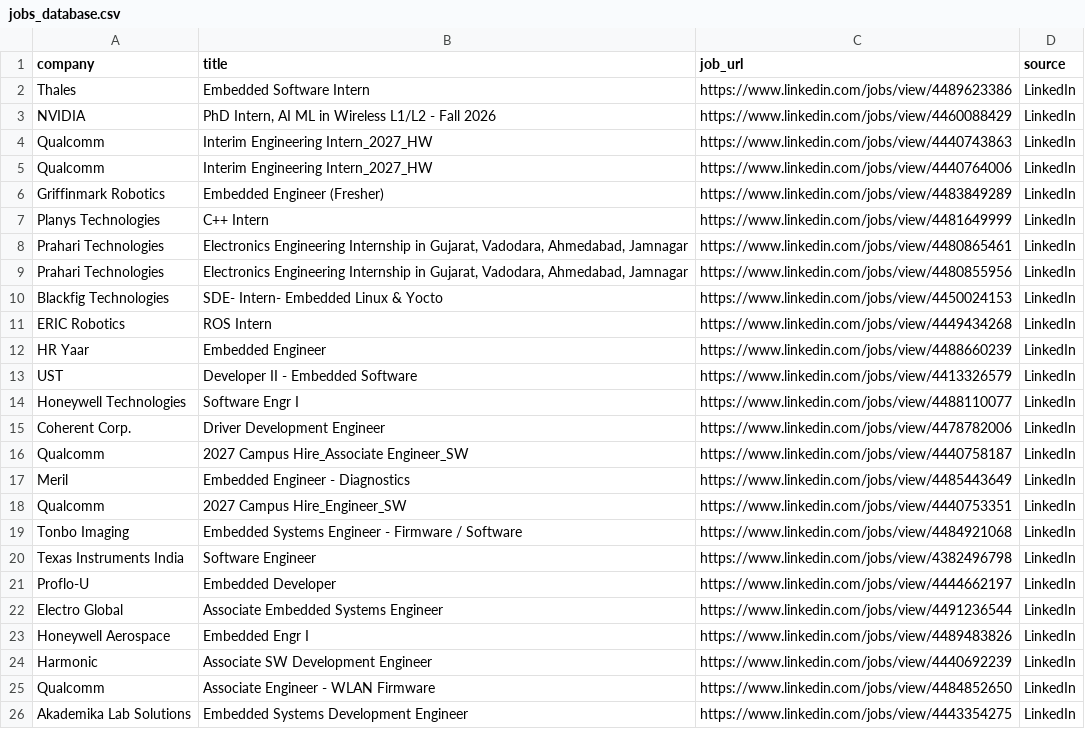
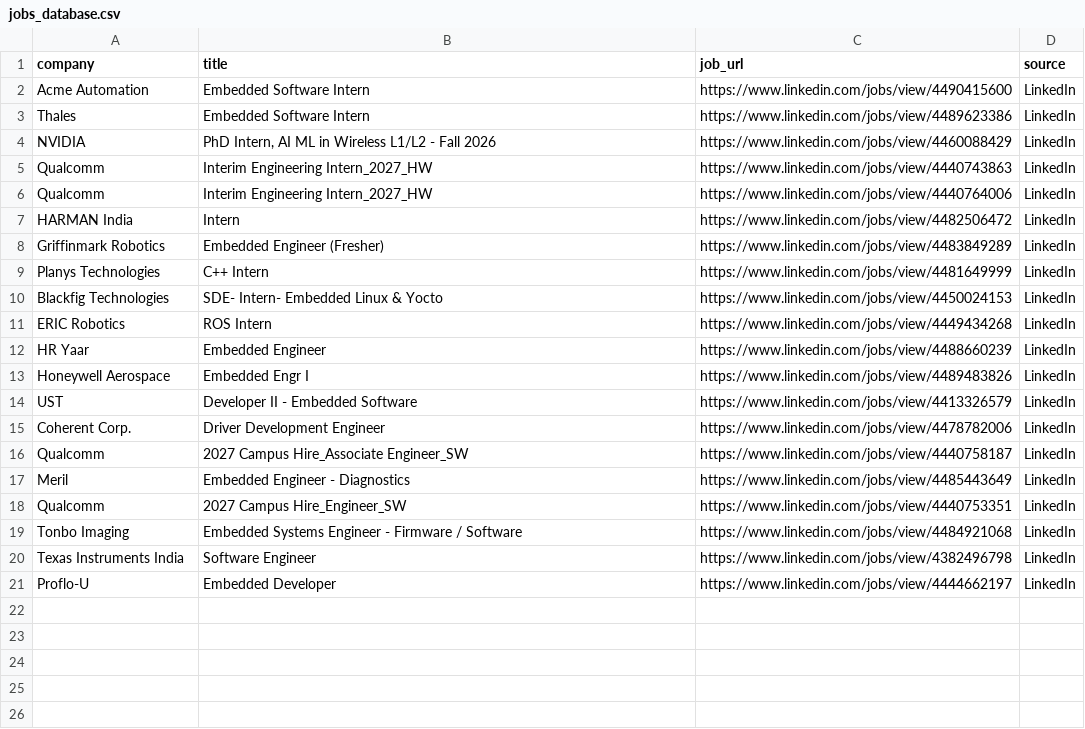
Before and after one commit to ashu304-ops/jobtracking, a CSV file: applications/jobs_database.csv, drawn as a sheet.

```diff
--- a/applications/jobs_database.csv
+++ b/applications/jobs_database.csv
@@ -1,2 +1,3 @@
 company,title,job_url,source
+Acme Automation,Embedded Software Intern,https://www.linkedin.com/jobs/view/4490415600,LinkedIn
 Thales,Embedded Software Intern,https://www.linkedin.com/jobs/view/4489623386,LinkedIn
@@ -5,6 +6,5 @@ Qualcomm,Interim Engineering Intern_2027_HW,https://www.linkedin.com/jobs/view/4
 Qualcomm,Interim Engineering Intern_2027_HW,https://www.linkedin.com/jobs/view/4440764006,LinkedIn
+HARMAN India,Intern,https://www.linkedin.com/jobs/view/4482506472,LinkedIn
 Griffinmark Robotics,Embedded Engineer (Fresher),https://www.linkedin.com/jobs/view/4483849289,LinkedIn
 Planys Technologies,C++ Intern,https://www.linkedin.com/jobs/view/4481649999,LinkedIn
-Prahari Technologies,"Electronics Engineering Internship in Gujarat, Vadodara, Ahmedabad, Jamnagar",https://www.linkedin.com/jobs/view/4480865461,LinkedIn
-Prahari Technologies,"Electronics Engineering Internship in Gujarat, Vadodara, Ahmedabad, Jamnagar",https://www.linkedin.com/jobs/view/4480855956,LinkedIn
 Blackfig Technologies,SDE- Intern- Embedded Linux & Yocto,https://www.linkedin.com/jobs/view/4450024153,LinkedIn
@@ -12,4 +12,4 @@ ERIC Robotics,ROS Intern,https://www.linkedin.com/jobs/view/4449434268,LinkedIn
 HR Yaar,Embedded Engineer,https://www.linkedin.com/jobs/view/4488660239,LinkedIn
+Honeywell Aerospace,Embedded Engr I,https://www.linkedin.com/jobs/view/4489483826,LinkedIn
 UST,Developer II - Embedded Software,https://www.linkedin.com/jobs/view/4413326579,LinkedIn
-Honeywell Technologies,Software Engr I,https://www.linkedin.com/jobs/view/4488110077,LinkedIn
 Coherent Corp.,Driver Development Engineer,https://www.linkedin.com/jobs/view/4478782006,LinkedIn
@@ -21,6 +21 @@ Texas Instruments India,Software Engineer,https://www.linkedin.com/jobs/view/438
 Proflo-U,Embedded Developer,https://www.linkedin.com/jobs/view/4444662197,LinkedIn
-Electro Global,Associate Embedded Systems Engineer,https://www.linkedin.com/jobs/view/4491236544,LinkedIn
-Honeywell Aerospace,Embedded Engr I,https://www.linkedin.com/jobs/view/4489483826,LinkedIn
-Harmonic,Associate SW Development Engineer,https://www.linkedin.com/jobs/view/4440692239,LinkedIn
-Qualcomm,Associate Engineer - WLAN Firmware,https://www.linkedin.com/jobs/view/4484852650,LinkedIn
-Akademika Lab Solutions,Embedded Systems Development Engineer,https://www.linkedin.com/jobs/view/4443354275,LinkedIn
```
